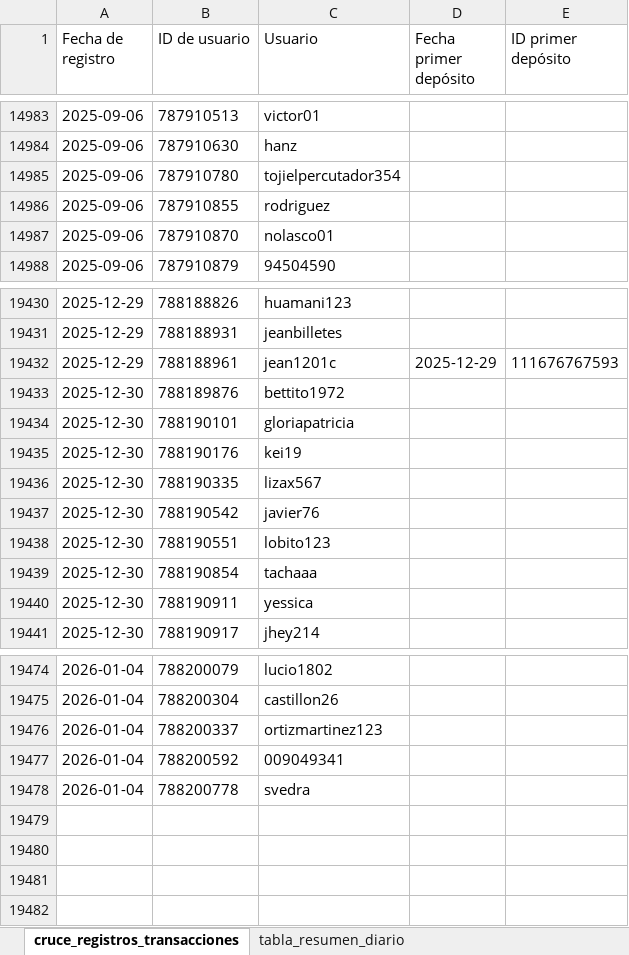
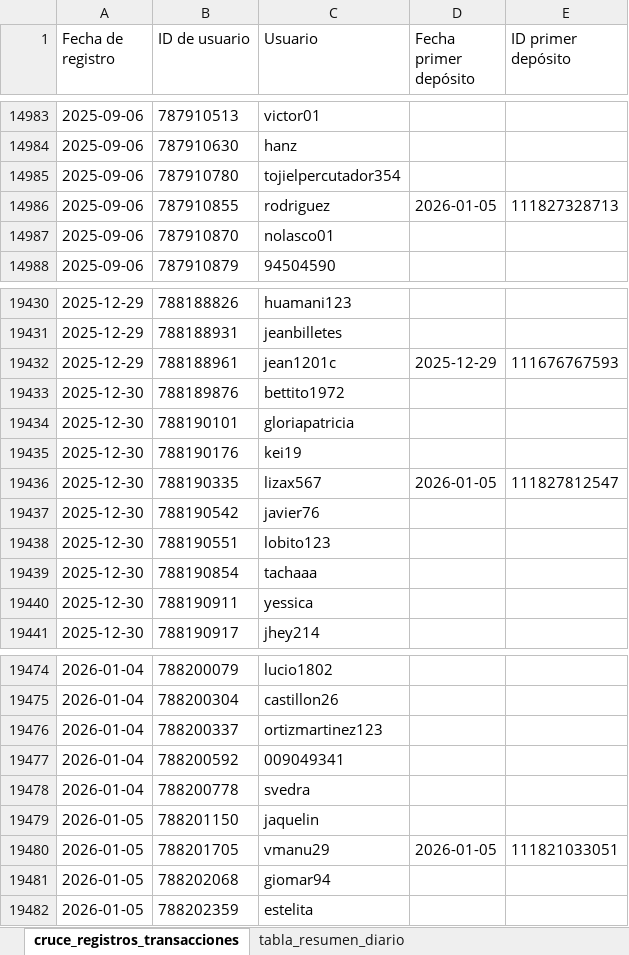
Before and after one commit to james5777/FTD-s-Aciertala, an Excel workbook: Algoritmo_ftd_aciertala_peru.xlsx, sheet cruce_registros_transacciones, drawn as a sheet; only a part is shown, gaps mark what is left out; values as stored, in another font and other column widths than the file's, no borders; table styles not drawn; the diff names each change by its address in the sheet, - before the commit and + after, or states it on an @@ line.

```diff
--- a/Algoritmo_ftd_aciertala_peru.xlsx (sheet cruce_registros_transacciones)
+++ b/Algoritmo_ftd_aciertala_peru.xlsx (sheet cruce_registros_transacciones)
-D14986 (Fecha primer depósito): (empty)
+D14986 (Fecha primer depósito): 2026-01-05
-E14986 (ID primer depósito): (empty)
+E14986 (ID primer depósito): 111827328713
-D19436 (Fecha primer depósito): (empty)
+D19436 (Fecha primer depósito): 2026-01-05
-E19436 (ID primer depósito): (empty)
+E19436 (ID primer depósito): 111827812547
+row 19479: 2026-01-05 | 788201150 | jaquelin
+row 19480: 2026-01-05 | 788201705 | vmanu29 | 2026-01-05 | 111821033051
+row 19481: 2026-01-05 | 788202068 | giomar94
+row 19482: 2026-01-05 | 788202359 | estelita
```
Also changed, not shown: sheet tabla_resumen_diario, Archivos/Diario-ACPE.xlsx, 6 other files.
